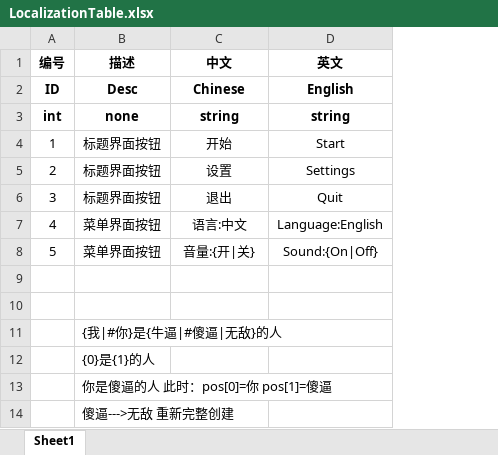
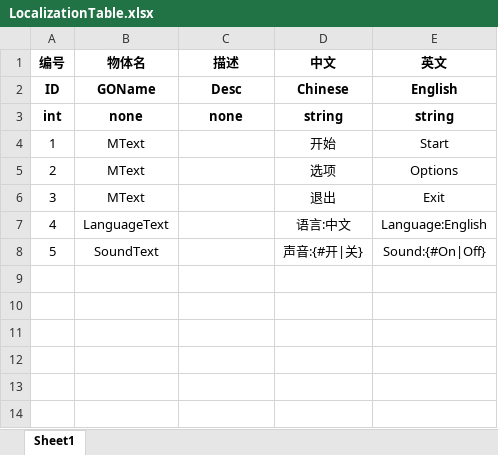
Before and after one commit to mineselfQAQ/MFramework, an Excel workbook: ExcelData/LocalizationTable.xlsx, sheet Sheet1, drawn as a sheet; values as stored, in another font and other column widths than the file's, no borders; removed rows and columns are numbered as before the commit, all else as after; the diff names each change by its address in the sheet, - before the commit and + after, or states it on an @@ line.

```diff
--- a/ExcelData/LocalizationTable.xlsx (sheet Sheet1)
+++ b/ExcelData/LocalizationTable.xlsx (sheet Sheet1)
+column B (物体名), rows 2-4: GOName | none | MText; rows 7-8: LanguageText | SoundText
-C4 (描述): 标题界面按钮
+C4 (描述): (empty)
-row 5: 2 | 标题界面按钮 | 设置 | Settings
-row 6: 3 | 标题界面按钮 | 退出 | Quit
+row 5: 2 | MText |  | 选项 | Options
+row 6: 3 | MText |  | 退出 | Exit
-C7 (描述): 菜单界面按钮
+C7 (描述): (empty)
-row 8: 5 | 菜单界面按钮 | 音量:{开|关} | Sound:{On|Off}
-row 8: (empty)
+row 8: 5 | SoundText |  | 声音:{#开|关} | Sound:{#On|Off}
-row 10: (empty)
-row 11:  | {我|#你}是{牛逼|#傻逼|无敌}的人
-row 12:  | {0}是{1}的人
-row 13:  | 你是傻逼的人 此时：pos[0]=你 pos[1]=傻逼
-row 14:  | 傻逼--->无敌 重新完整创建
```
Also changed, not shown: 22 other files.
